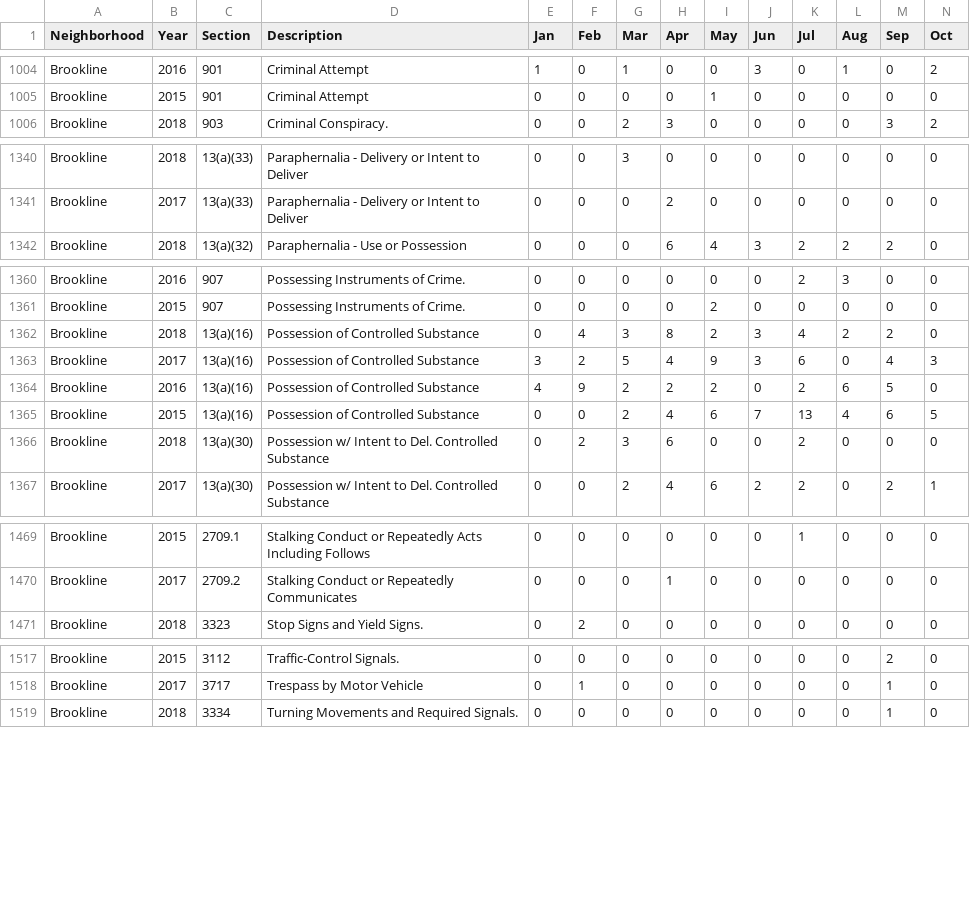
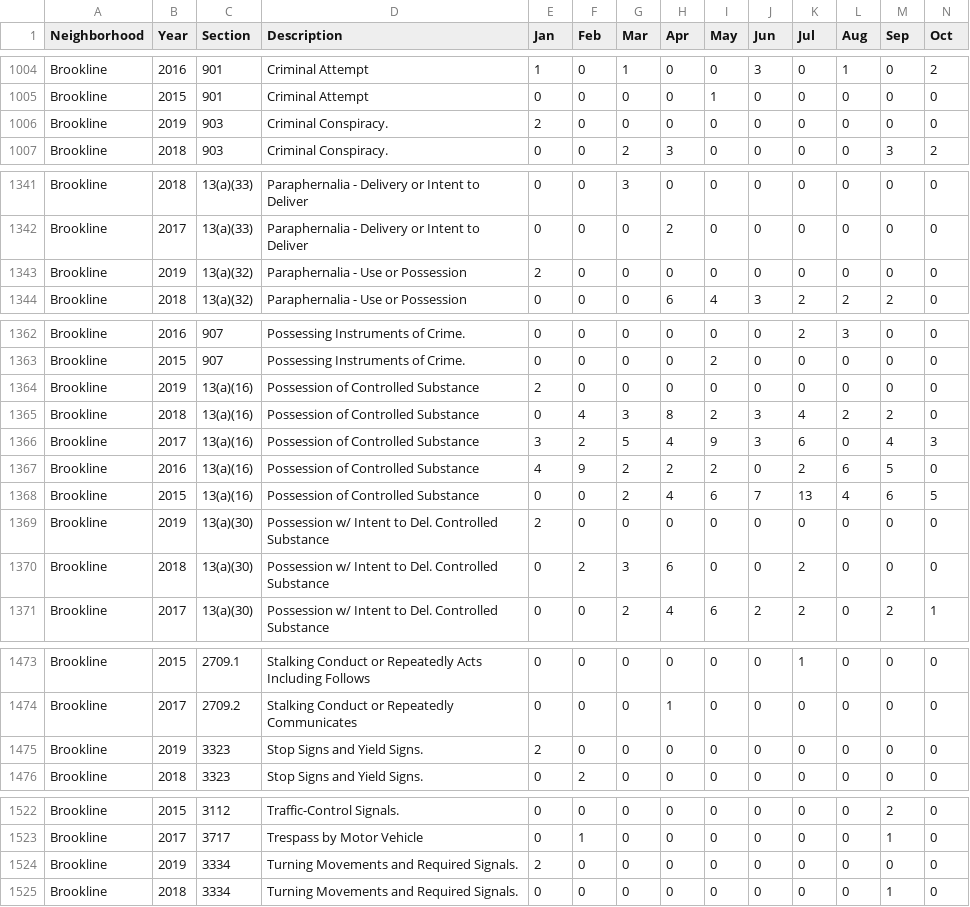
Before and after one commit to mhowe0422/mhowe0422.github.io, a CSV file: Zone6/Zone6data.csv, drawn as a sheet; only a part is shown, gaps mark what is left out; rows hold the shown columns only; the diff covers the shown part only; the diff names each change by its address in the sheet, - before the commit and + after, or states it on an @@ line.

```diff
--- a/Zone6/Zone6data.csv
+++ b/Zone6/Zone6data.csv
+row 1006: Brookline | 2019 | 903 | Criminal Conspiracy. | 2 | 0 | 0 | 0 | 0 | 0 | 0 | 0 | 0 | 0
+row 1343: Brookline | 2019 | 13(a)(32) | Paraphernalia - Use or Possession | 2 | 0 | 0 | 0 | 0 | 0 | 0 | 0 | 0 | 0
+row 1364: Brookline | 2019 | 13(a)(16) | Possession of Controlled Substance | 2 | 0 | 0 | 0 | 0 | 0 | 0 | 0 | 0 | 0
+row 1369: Brookline | 2019 | 13(a)(30) | Possession w/ Intent to Del. Controlled Substance | 2 | 0 | 0 | 0 | 0 | 0 | 0 | 0 | 0 | 0
+row 1475: Brookline | 2019 | 3323 | Stop Signs and Yield Signs. | 2 | 0 | 0 | 0 | 0 | 0 | 0 | 0 | 0 | 0
+row 1524: Brookline | 2019 | 3334 | Turning Movements and Required Signals. | 2 | 0 | 0 | 0 | 0 | 0 | 0 | 0 | 0 | 0
```
Also changed, not shown: 2 added rows, 4 moved rows and 30 edited cells elsewhere in this file, 1 other file.
